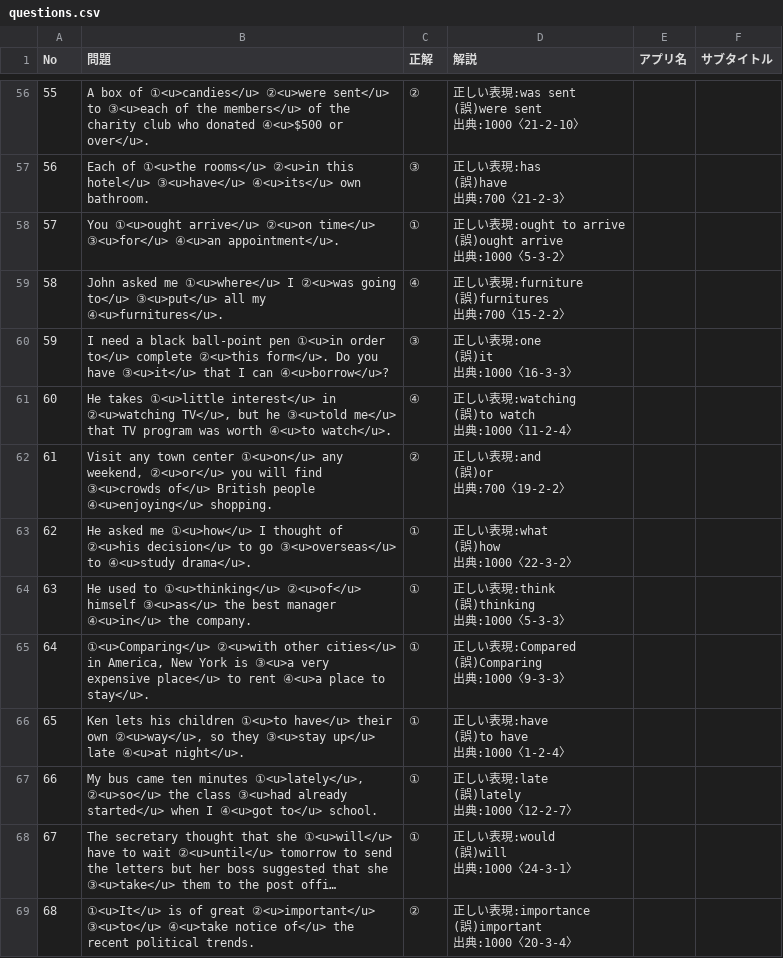
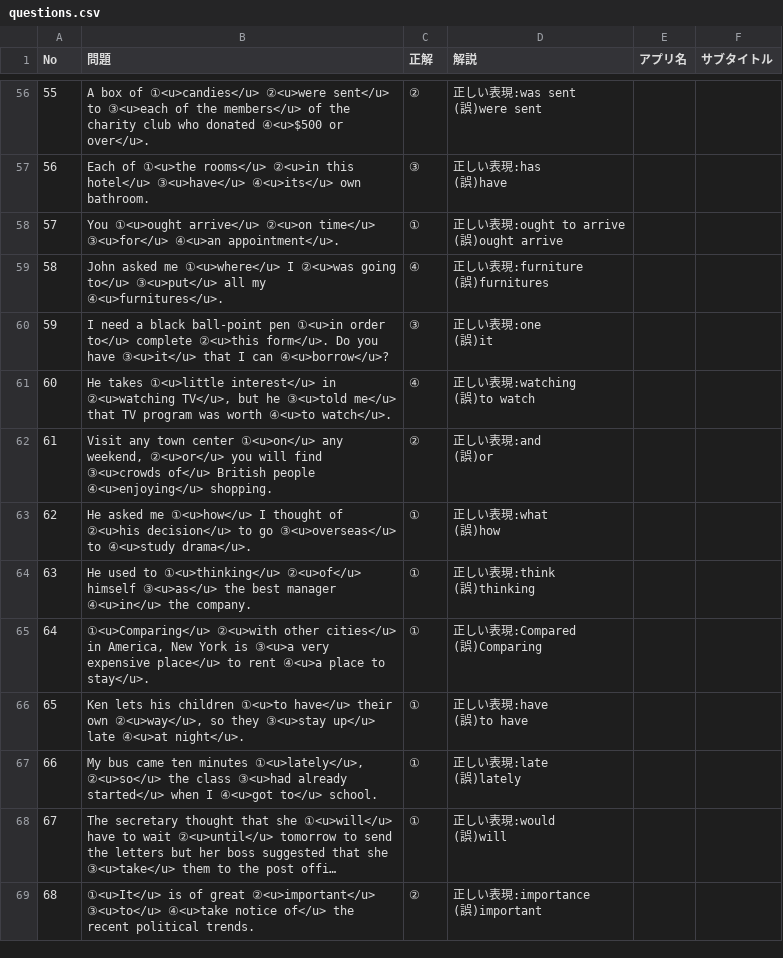
Before and after one commit to rakuchi-ai/Error-Recognition, a CSV file: questions.csv, drawn as a sheet; only a part is shown, gaps mark what is left out; long unchanged cells end in …; ↵ is a line break in a cell; the diff covers the shown part only; the diff names each change by its address in the sheet, - before the commit and + after, or states it on an @@ line.

```diff
--- a/questions.csv
+++ b/questions.csv
-D56 (解説): 正しい表現:was sent ↵ (誤)were sent ↵ 出典:1000〈21-2-10〉
+D56 (解説): 正しい表現:was sent ↵ (誤)were sent
-D57 (解説): 正しい表現:has ↵ (誤)have ↵ 出典:700〈21-2-3〉
+D57 (解説): 正しい表現:has ↵ (誤)have
-D58 (解説): 正しい表現:ought to arrive ↵ (誤)ought arrive ↵ 出典:1000〈5-3-2〉
+D58 (解説): 正しい表現:ought to arrive ↵ (誤)ought arrive
-D59 (解説): 正しい表現:furniture ↵ (誤)furnitures ↵ 出典:700〈15-2-2〉
+D59 (解説): 正しい表現:furniture ↵ (誤)furnitures
-D60 (解説): 正しい表現:one ↵ (誤)it ↵ 出典:1000〈16-3-3〉
+D60 (解説): 正しい表現:one ↵ (誤)it
-D61 (解説): 正しい表現:watching ↵ (誤)to watch ↵ 出典:1000〈11-2-4〉
+D61 (解説): 正しい表現:watching ↵ (誤)to watch
-D62 (解説): 正しい表現:and ↵ (誤)or ↵ 出典:700〈19-2-2〉
+D62 (解説): 正しい表現:and ↵ (誤)or
-D63 (解説): 正しい表現:what ↵ (誤)how ↵ 出典:1000〈22-3-2〉
+D63 (解説): 正しい表現:what ↵ (誤)how
-D64 (解説): 正しい表現:think ↵ (誤)thinking ↵ 出典:1000〈5-3-3〉
+D64 (解説): 正しい表現:think ↵ (誤)thinking
-D65 (解説): 正しい表現:Compared ↵ (誤)Comparing ↵ 出典:1000〈9-3-3〉
+D65 (解説): 正しい表現:Compared ↵ (誤)Comparing
-D66 (解説): 正しい表現:have ↵ (誤)to have ↵ 出典:1000〈1-2-4〉
+D66 (解説): 正しい表現:have ↵ (誤)to have
-D67 (解説): 正しい表現:late ↵ (誤)lately ↵ 出典:1000〈12-2-7〉
+D67 (解説): 正しい表現:late ↵ (誤)lately
-D68 (解説): 正しい表現:would ↵ (誤)will ↵ 出典:1000〈24-3-1〉
+D68 (解説): 正しい表現:would ↵ (誤)will
-D69 (解説): 正しい表現:importance ↵ (誤)important ↵ 出典:1000〈20-3-4〉
+D69 (解説): 正しい表現:importance ↵ (誤)important
```
Also changed, not shown: 86 edited cells elsewhere in this file.
